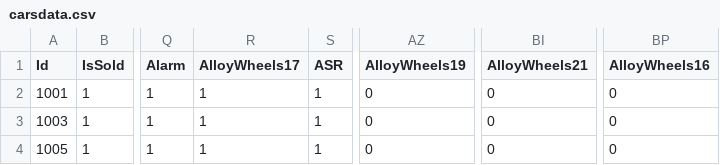
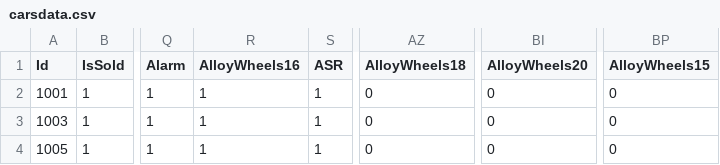
Before and after one commit to machinely79/predicting-used-car-stock-retention, a CSV file: carsdata.csv, drawn as a sheet; only a part is shown, gaps mark what is left out; the diff names each change by its address in the sheet, - before the commit and + after, or states it on an @@ line.

```diff
--- a/carsdata.csv
+++ b/carsdata.csv
-R1: AlloyWheels17
+R1: AlloyWheels16
-AZ1: AlloyWheels19
+AZ1: AlloyWheels18
-BI1: AlloyWheels21
+BI1: AlloyWheels20
-BP1: AlloyWheels16
+BP1: AlloyWheels15
```
Also changed, not shown: 1 other file.
